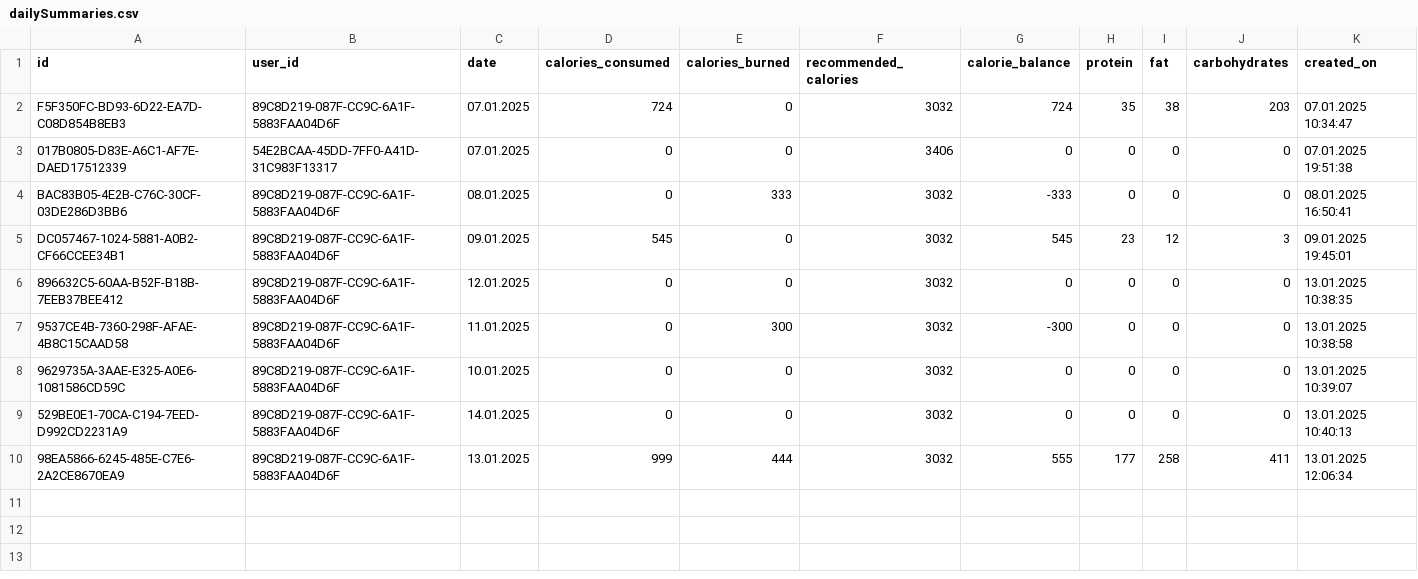
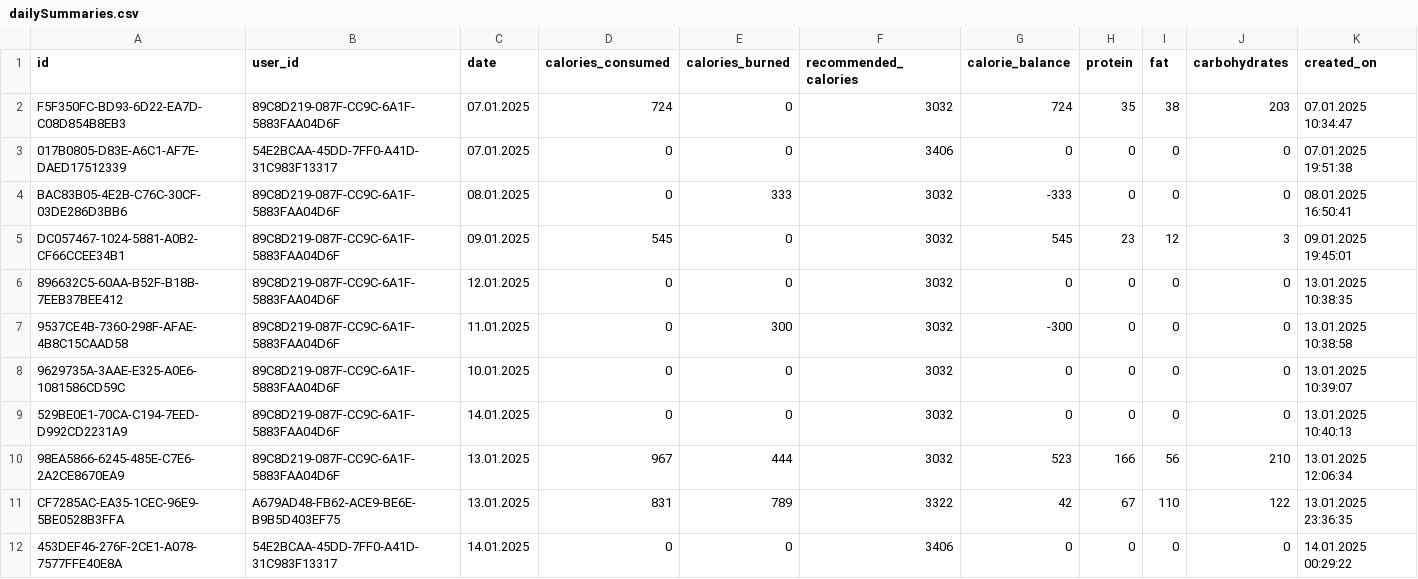
Before and after one commit to SHHristov19/FMI_Project_2425_MyFitnessPal, a CSV file: MyFitnessPal/data/dailySummaries.csv, drawn as a sheet.

```diff
--- a/MyFitnessPal/data/dailySummaries.csv
+++ b/MyFitnessPal/data/dailySummaries.csv
@@ -9,2 +9,4 @@ DC057467-1024-5881-A0B2-CF66CCEE34B1,89C8D219-087F-CC9C-6A1F-5883FAA04D6F,09.01.
 529BE0E1-70CA-C194-7EED-D992CD2231A9,89C8D219-087F-CC9C-6A1F-5883FAA04D6F,14.01.2025,0,0,3032,0,0,0,0,13.01.2025 10:40:13
-98EA5866-6245-485E-C7E6-2A2CE8670EA9,89C8D219-087F-CC9C-6A1F-5883FAA04D6F,13.01.2025,999,444,3032,555,177,258,411,13.01.2025 12:06:34
+98EA5866-6245-485E-C7E6-2A2CE8670EA9,89C8D219-087F-CC9C-6A1F-5883FAA04D6F,13.01.2025,967,444,3032,523,166,56,210,13.01.2025 12:06:34
+CF7285AC-EA35-1CEC-96E9-5BE0528B3FFA,A679AD48-FB62-ACE9-BE6E-B9B5D403EF75,13.01.2025,831,789,3322,42,67,110,122,13.01.2025 23:36:35
+453DEF46-276F-2CE1-A078-7577FFE40E8A,54E2BCAA-45DD-7FF0-A41D-31C983F13317,14.01.2025,0,0,3406,0,0,0,0,14.01.2025 00:29:22
```
Also changed, not shown: MyFitnessPal/data/goals.csv, MyFitnessPal/data/meals.csv, 11 other files.
